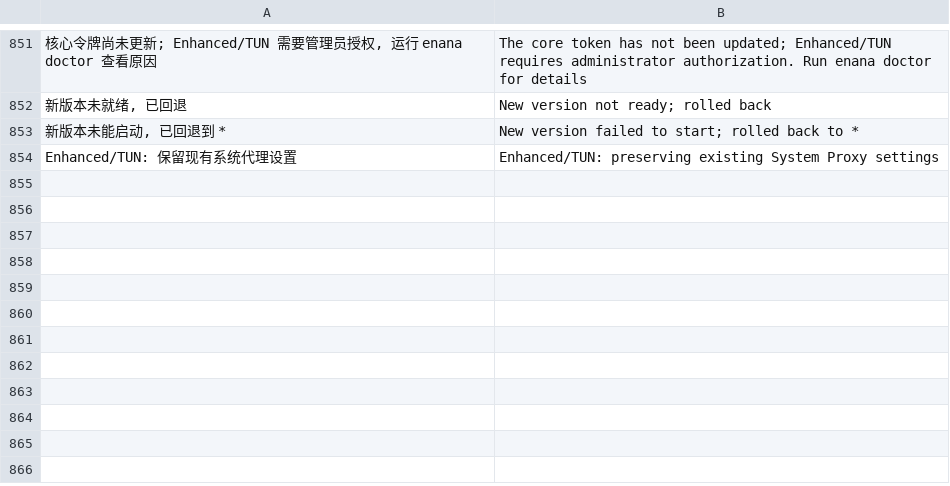
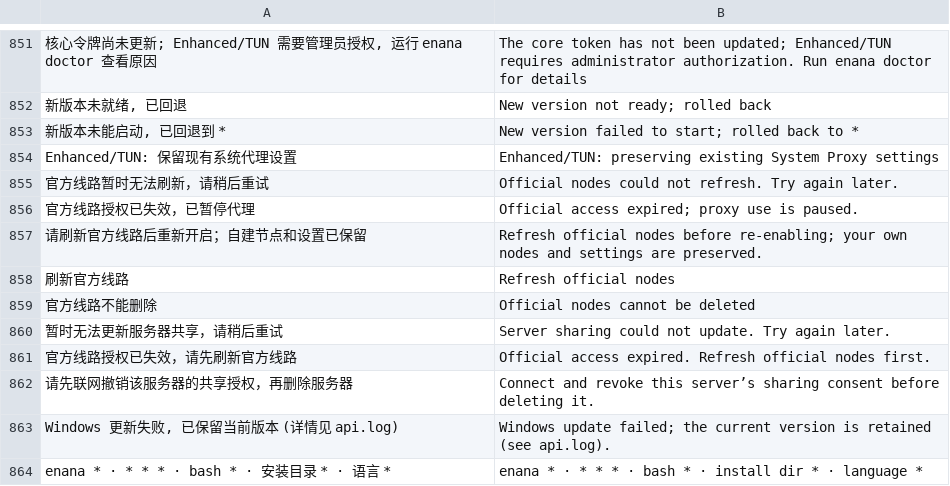
Before and after one commit to 3mmmbulus/enana, a TSV file: data/i18n/en.tsv, drawn as a sheet; only a part is shown, gaps mark what is left out; the diff names each change by its address in the sheet, - before the commit and + after, or states it on an @@ line.

Commit message:
feat: verified Pro node delivery and opt-in server sharing (2.3.8)
Pro billing previously could grant a plan while the node API always returned an empty list. Deliver validated official nodes only after fresh subscription, verified-email and device-session checks; keep the authorized upstream URL server-only and refresh the catalog atomically.

Use a separate session-bound one-hour client cache so official credentials cannot enter user imports, UI responses, diagnostics or backup/sync snapshots. Reuse PIN/Auto and existing app/website capture rules, preserve user nodes and modes, and stage TUN changes for explicit administrator application. Read-only page refreshes never apply configuration. Expired access pauses proxy use and cannot be re-enabled against an old catalog. Keep pre-2.3.8 clients in their legacy placeholder state.

Cloud backup is not sharing consent. Require independent, default-off seven-day consent for one manually owned proxy node, disclose plaintext credentials/bandwidth and downloaded-copy limits, and require operator review after creation or credential changes. Never upload SSH keys, SSH passwords, subscriptions or other nodes. Revoke stored credentials and retain credential-free consent audit history.

Validate with real PocketBase/SQLite permission and review tests, actual CGI/config/backup/logout checks, UI cancellation/account-race tests, source preflight and native Windows core configuration checks. Mac regression: 790 passing; focused Pro/SMTP/UI: 42 passing; receiving remains disabled pending real mail and TRC20 receipt acceptance. Dedicated Claude nodes remain empty and Windows interactive TUN/OAuth still needs guest acceptance.

```diff
--- a/data/i18n/en.tsv
+++ b/data/i18n/en.tsv
+row 855: 官方线路暂时无法刷新，请稍后重试 | Official nodes could not refresh. Try again later.
+row 856: 官方线路授权已失效，已暂停代理 | Official access expired; proxy use is paused.
+row 857: 请刷新官方线路后重新开启；自建节点和设置已保留 | Refresh official nodes before re-enabling; your own nodes and settings are preserved.
+row 858: 刷新官方线路 | Refresh official nodes
+row 859: 官方线路不能删除 | Official nodes cannot be deleted
+row 860: 暂时无法更新服务器共享，请稍后重试 | Server sharing could not update. Try again later.
+row 861: 官方线路授权已失效，请先刷新官方线路 | Official access expired. Refresh official nodes first.
+row 862: 请先联网撤销该服务器的共享授权，再删除服务器 | Connect and revoke this server’s sharing consent before deleting it.
+row 863: Windows 更新失败, 已保留当前版本 (详情见 api.log) | Windows update failed; the current version is retained (see api.log).
+row 864: enana * · * * * · bash * · 安装目录 * · 语言 * | enana * · * * * · bash * · install dir * · language *
```
Also changed, not shown: 42 other files.
